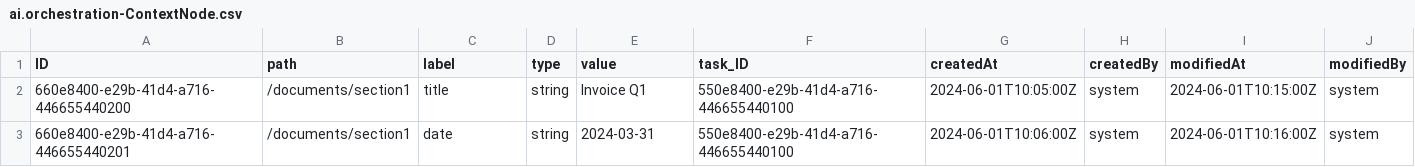
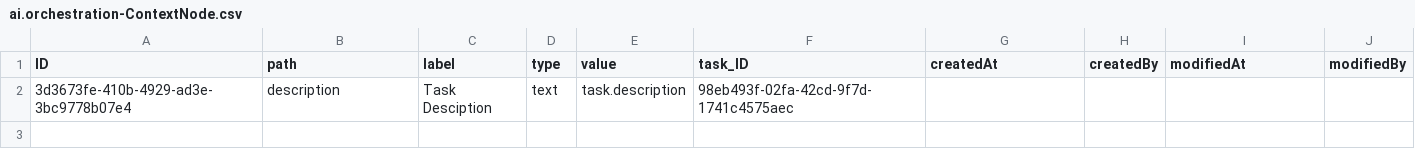
Before and after one commit to dreadedhairlock/ai2code_new, a CSV file: db/data/ai.orchestration-ContextNode.csv, drawn as a sheet.

```diff
--- a/db/data/ai.orchestration-ContextNode.csv
+++ b/db/data/ai.orchestration-ContextNode.csv
@@ -1,3 +1,2 @@
 ID,path,label,type,value,task_ID,createdAt,createdBy,modifiedAt,modifiedBy
-660e8400-e29b-41d4-a716-446655440200,/documents/section1,title,string,Invoice Q1,550e8400-e29b-41d4-a716-446655440100,2024-06-01T10:05:00Z,system,2024-06-01T10:15:00Z,system
-660e8400-e29b-41d4-a716-446655440201,/documents/section1,date,string,2024-03-31,550e8400-e29b-41d4-a716-446655440100,2024-06-01T10:06:00Z,system,2024-06-01T10:16:00Z,system
+3d3673fe-410b-4929-ad3e-3bc9778b07e4,description,Task Desciption,text,task.description,98eb493f-02fa-42cd-9f7d-1741c4575aec,,,,
```
Also changed, not shown: db/data/ai.orchestration-BotInstance.csv, db/data/ai.orchestration.config-BotType.csv, 15 other files.
